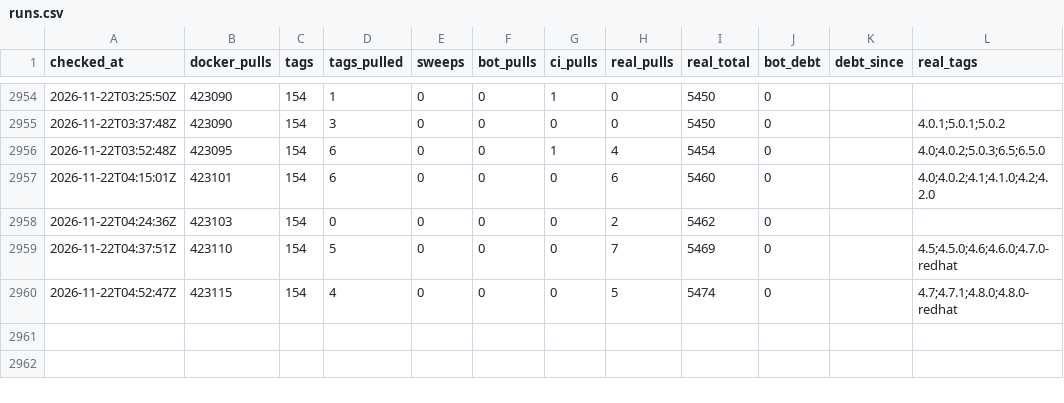
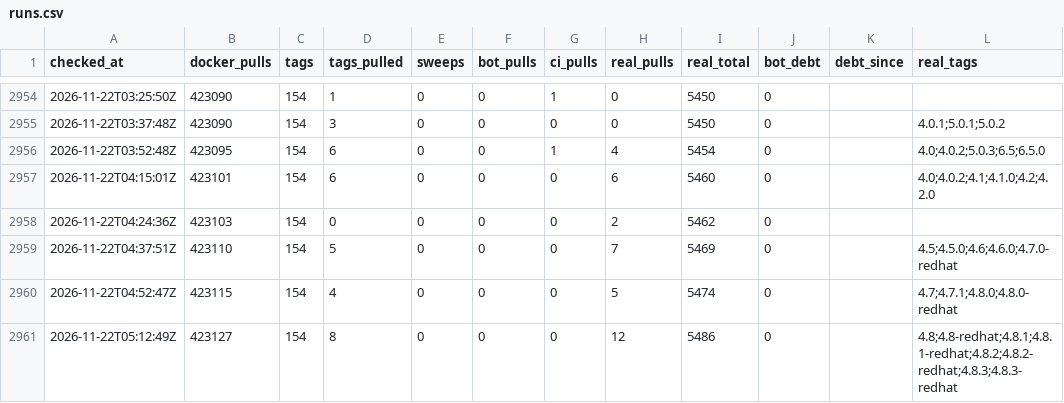
Before and after one commit to labsai/EDDI, a CSV file: data/runs.csv, drawn as a sheet; only a part is shown, gaps mark what is left out.

```diff
--- a/data/runs.csv
+++ b/data/runs.csv
@@ -2960 +2960,2 @@ checked_at,docker_pulls,tags,tags_pulled,sweeps,bot_pulls,ci_pulls,real_pulls,re
 2026-11-22T04:52:47Z,423115,154,4,0,0,0,5,5474,0,,4.7;4.7.1;4.8.0;4.8.0-redhat
+2026-11-22T05:12:49Z,423127,154,8,0,0,0,12,5486,0,,4.8;4.8-redhat;4.8.1;4.8.1-redhat;4.8.2;4.8.2-redhat;4.8.3;4.8.3-redhat
```
